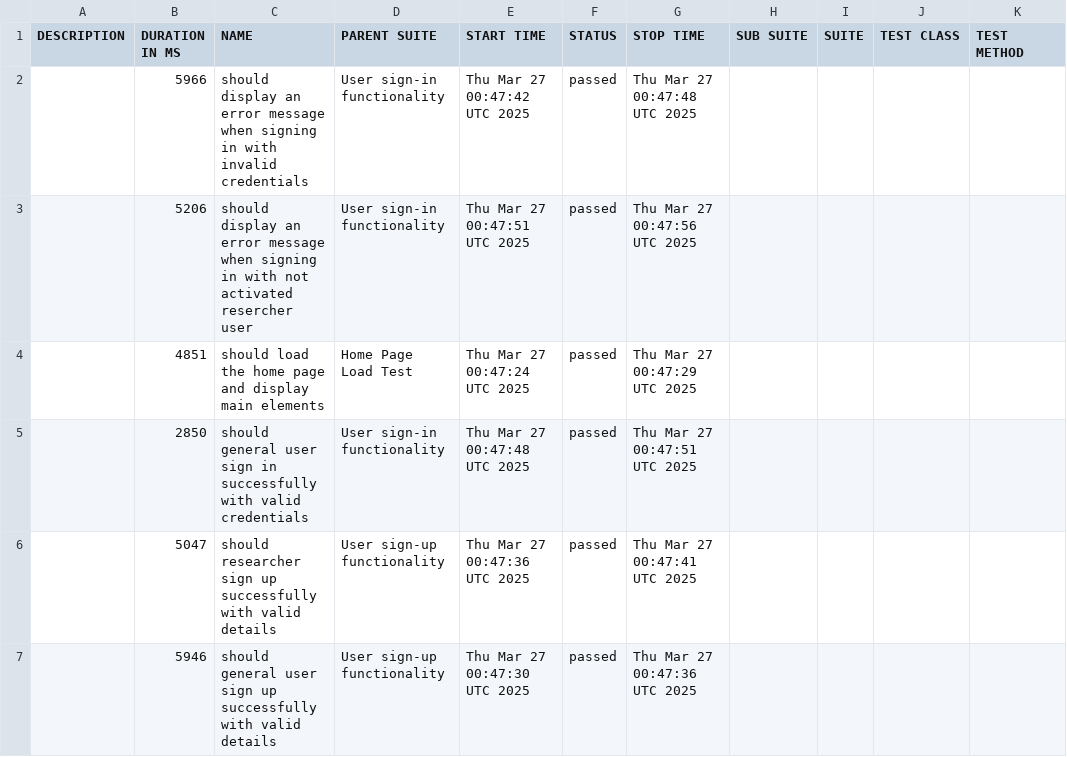
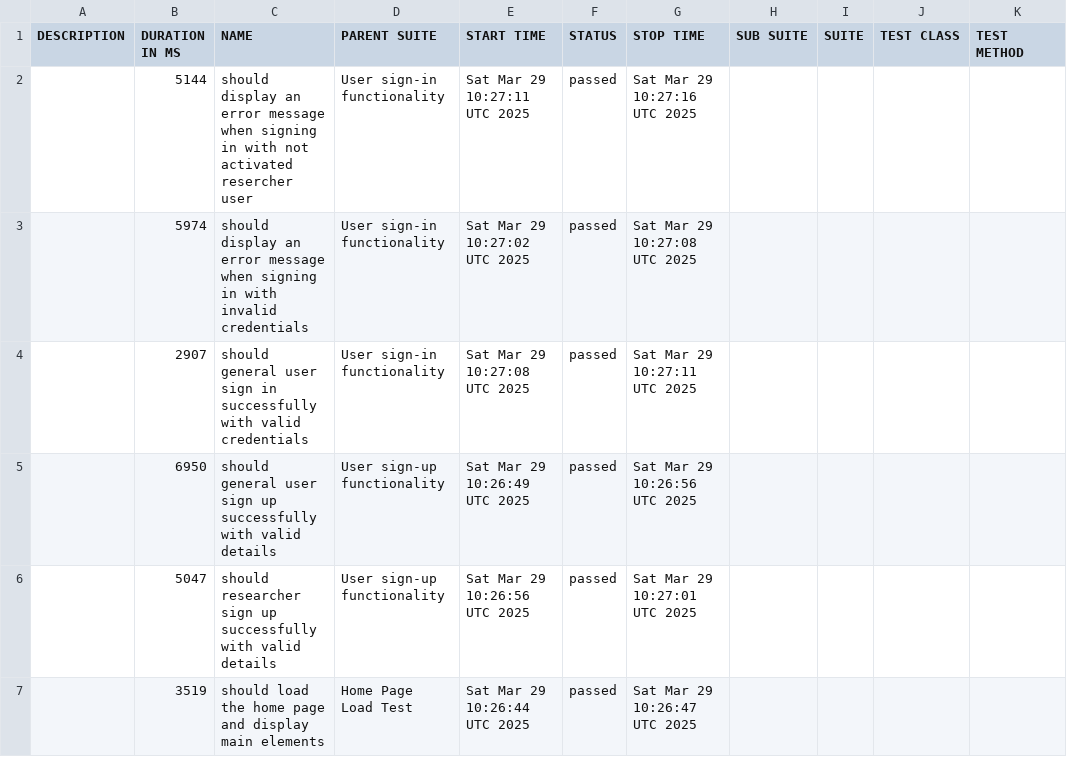
Before and after one commit to udanawetthasinghe/dis, a CSV file: data/suites.csv, drawn as a sheet.

```diff
--- a/data/suites.csv
+++ b/data/suites.csv
@@ -1,7 +1,7 @@
 "DESCRIPTION","DURATION IN MS","NAME","PARENT SUITE","START TIME","STATUS","STOP TIME","SUB SUITE","SUITE","TEST CLASS","TEST METHOD"
-"","5966","should display an error message when signing in with invalid credentials","User sign-in functionality","Thu Mar 27 00:47:42 UTC 2025","passed","Thu Mar 27 00:47:48 UTC 2025","","","",""
-"","5206","should display an error message when signing in with not activated resercher user","User sign-in functionality","Thu Mar 27 00:47:51 UTC 2025","passed","Thu Mar 27 00:47:56 UTC 2025","","","",""
-"","4851","should load the home page and display main elements","Home Page Load Test","Thu Mar 27 00:47:24 UTC 2025","passed","Thu Mar 27 00:47:29 UTC 2025","","","",""
-"","2850","should general user sign in successfully with valid credentials","User sign-in functionality","Thu Mar 27 00:47:48 UTC 2025","passed","Thu Mar 27 00:47:51 UTC 2025","","","",""
-"","5047","should researcher sign up successfully with valid details","User sign-up functionality","Thu Mar 27 00:47:36 UTC 2025","passed","Thu Mar 27 00:47:41 UTC 2025","","","",""
-"","5946","should general user sign up successfully with valid details","User sign-up functionality","Thu Mar 27 00:47:30 UTC 2025","passed","Thu Mar 27 00:47:36 UTC 2025","","","",""
+"","5144","should display an error message when signing in with not activated resercher user","User sign-in functionality","Sat Mar 29 10:27:11 UTC 2025","passed","Sat Mar 29 10:27:16 UTC 2025","","","",""
+"","5974","should display an error message when signing in with invalid credentials","User sign-in functionality","Sat Mar 29 10:27:02 UTC 2025","passed","Sat Mar 29 10:27:08 UTC 2025","","","",""
+"","2907","should general user sign in successfully with valid credentials","User sign-in functionality","Sat Mar 29 10:27:08 UTC 2025","passed","Sat Mar 29 10:27:11 UTC 2025","","","",""
+"","6950","should general user sign up successfully with valid details","User sign-up functionality","Sat Mar 29 10:26:49 UTC 2025","passed","Sat Mar 29 10:26:56 UTC 2025","","","",""
+"","5047","should researcher sign up successfully with valid details","User sign-up functionality","Sat Mar 29 10:26:56 UTC 2025","passed","Sat Mar 29 10:27:01 UTC 2025","","","",""
+"","3519","should load the home page and display main elements","Home Page Load Test","Sat Mar 29 10:26:44 UTC 2025","passed","Sat Mar 29 10:26:47 UTC 2025","","","",""
```
Also changed, not shown: 26 other files.
